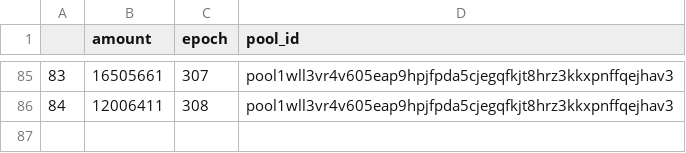
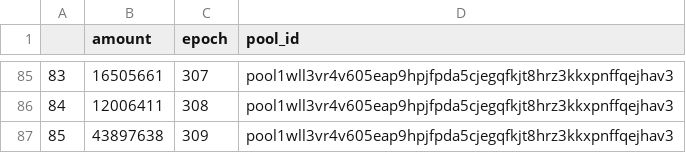
Before and after one commit to psilosanctum/cardano-blockfrost-api, a CSV file: raw_rewards/c2thecryptocount.csv, drawn as a sheet; only a part is shown, gaps mark what is left out.

```diff
--- a/raw_rewards/c2thecryptocount.csv
+++ b/raw_rewards/c2thecryptocount.csv
@@ -86 +86,2 @@
 84,12006411,308,pool1wll3vr4v605eap9hpjfpda5cjegqfkjt8hrz3kkxpnffqejhav3
+85,43897638,309,pool1wll3vr4v605eap9hpjfpda5cjegqfkjt8hrz3kkxpnffqejhav3
```
Also changed, not shown: epoch_data/converted_epoch_data.csv, epoch_data/epoch_data.csv, 10 other files.
